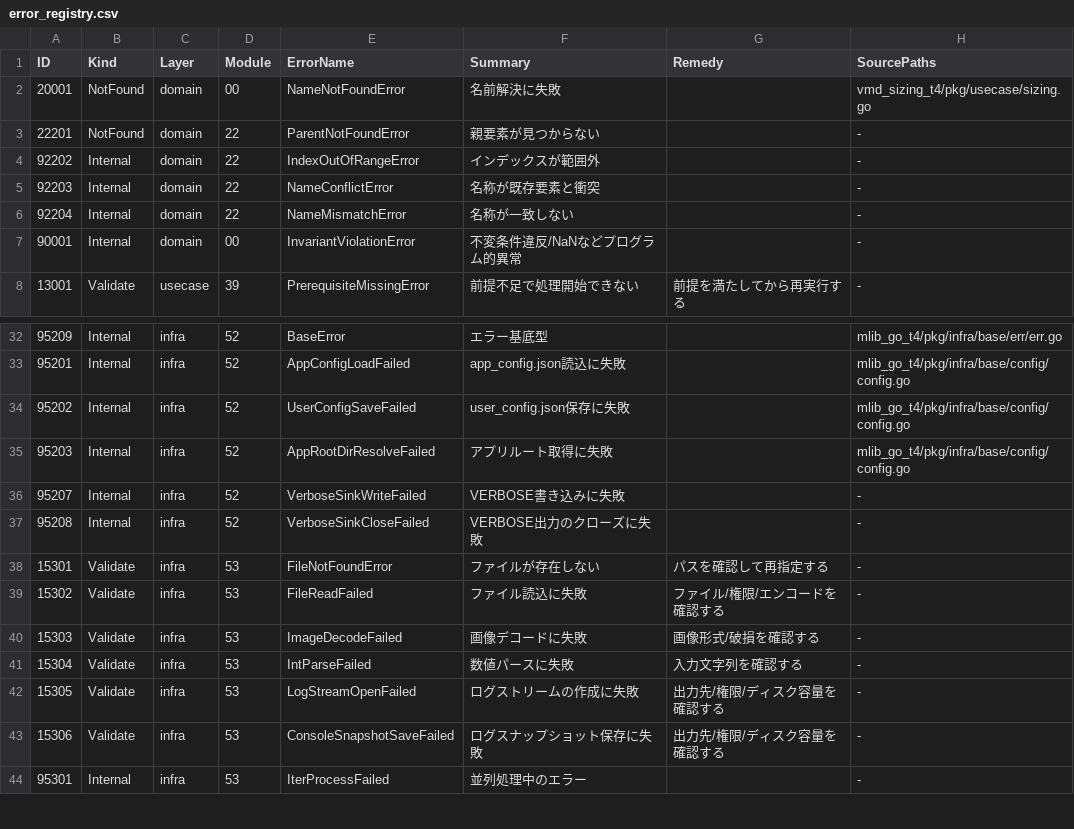
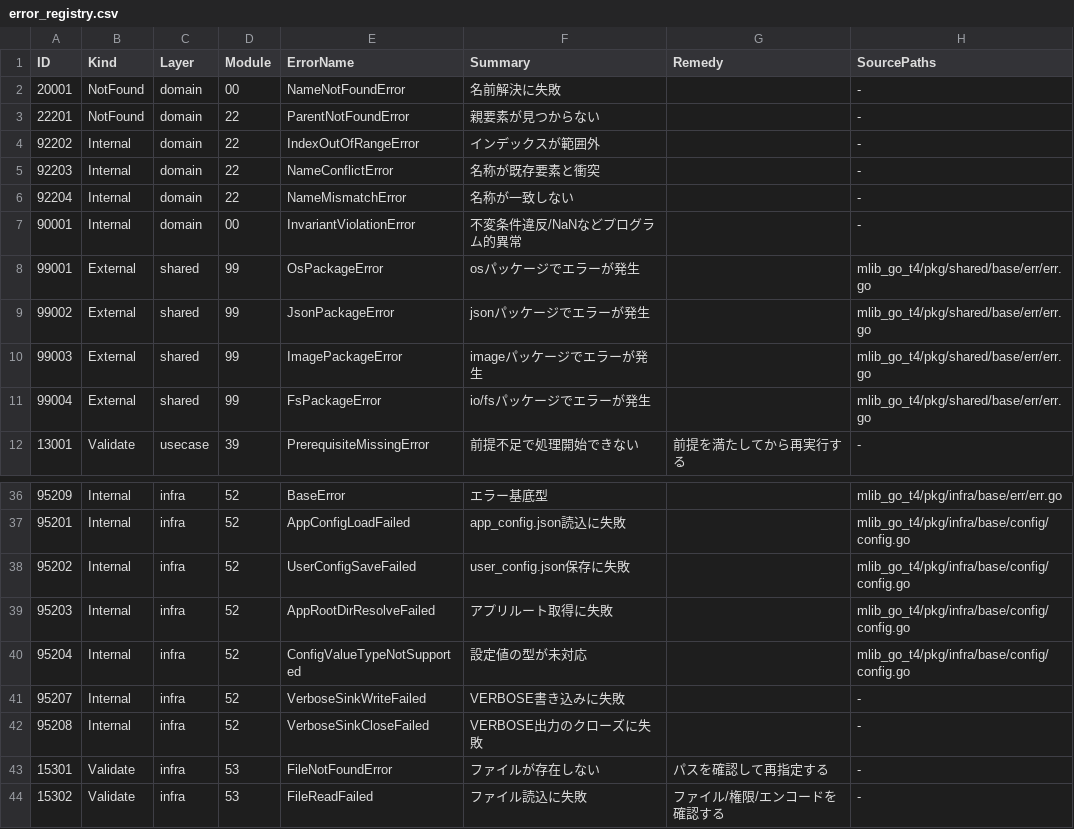
Before and after one commit to miu200521358/mlib_go, a CSV file: pkg/shared/base/err/error_registry.csv, drawn as a sheet; only a part is shown, gaps mark what is left out; the shorter side is filled out with more unchanged rows.

Commit message:
feat: Enhance error handling and internationalization support
- Introduced CommonError struct for standardized error handling with ErrorID and Cause.
- Added specific error creation functions for os, json, image, and fs packages.
- Updated config package to utilize new error handling, including detailed error messages for user configuration and app configuration loading.
- Enhanced i18n package to return errors from SetLang and loadMessages functions.
- Added tests for new error handling mechanisms and ensured proper error propagation.
- Created new i18n JSON files for English, Japanese, Korean, and Chinese with empty arrays.

```diff
--- a/pkg/shared/base/err/error_registry.csv
+++ b/pkg/shared/base/err/error_registry.csv
@@ -1,3 +1,3 @@
 ID,Kind,Layer,Module,ErrorName,Summary,Remedy,SourcePaths
-20001,NotFound,domain,00,NameNotFoundError,名前解決に失敗,,vmd_sizing_t4/pkg/usecase/sizing.go
+20001,NotFound,domain,00,NameNotFoundError,名前解決に失敗,,-
 22201,NotFound,domain,22,ParentNotFoundError,親要素が見つからない,,-
@@ -7,2 +7,6 @@ ID,Kind,Layer,Module,ErrorName,Summary,Remedy,SourcePaths
 90001,Internal,domain,00,InvariantViolationError,不変条件違反/NaNなどプログラム的異常,,-
+99001,External,shared,99,OsPackageError,osパッケージでエラーが発生,,mlib_go_t4/pkg/shared/base/err/err.go
+99002,External,shared,99,JsonPackageError,jsonパッケージでエラーが発生,,mlib_go_t4/pkg/shared/base/err/err.go
+99003,External,shared,99,ImagePackageError,imageパッケージでエラーが発生,,mlib_go_t4/pkg/shared/base/err/err.go
+99004,External,shared,99,FsPackageError,io/fsパッケージでエラーが発生,,mlib_go_t4/pkg/shared/base/err/err.go
 13001,Validate,usecase,39,PrerequisiteMissingError,前提不足で処理開始できない,前提を満たしてから再実行する,-
@@ -35,2 +39,3 @@ ID,Kind,Layer,Module,ErrorName,Summary,Remedy,SourcePaths
 95203,Internal,infra,52,AppRootDirResolveFailed,アプリルート取得に失敗,,mlib_go_t4/pkg/infra/base/config/config.go
+95204,Internal,infra,52,ConfigValueTypeNotSupported,設定値の型が未対応,,mlib_go_t4/pkg/infra/base/config/config.go
 95207,Internal,infra,52,VerboseSinkWriteFailed,VERBOSE書き込みに失敗,,-
```
Also changed, not shown: 16 other files.
